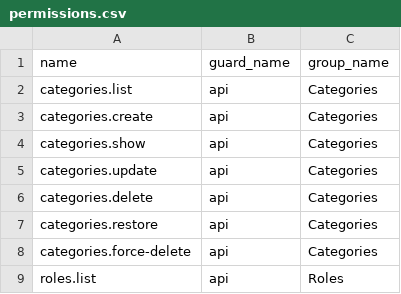
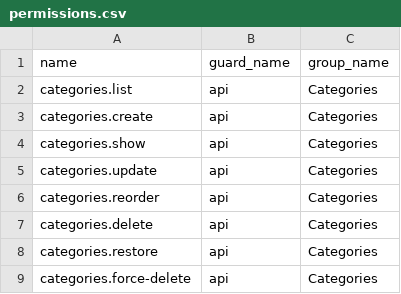
Before and after one commit to MakTech-Laravel/zbc_news_backend_5_31_2026, a CSV file: database/data/permissions.csv, drawn as a sheet; only a part is shown; the shorter side is filled out with more unchanged rows.

```diff
--- a/database/data/permissions.csv
+++ b/database/data/permissions.csv
@@ -5,2 +5,3 @@ categories.show,api,Categories
 categories.update,api,Categories
+categories.reorder,api,Categories
 categories.delete,api,Categories
```
Also changed, not shown: 8 other files.
